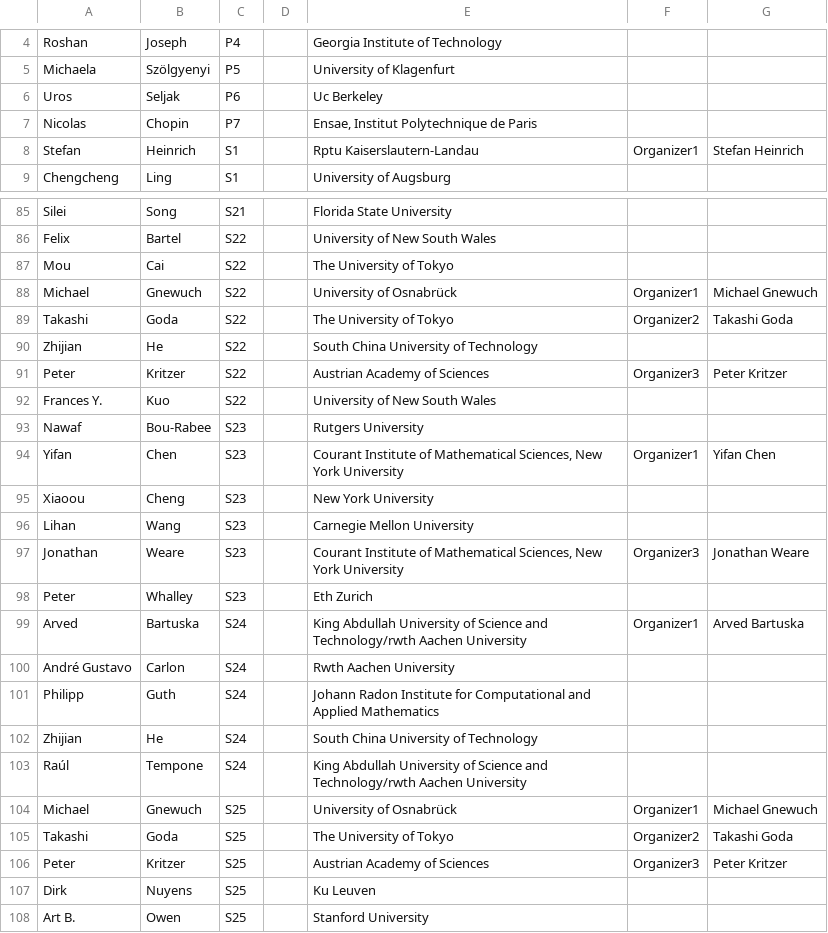
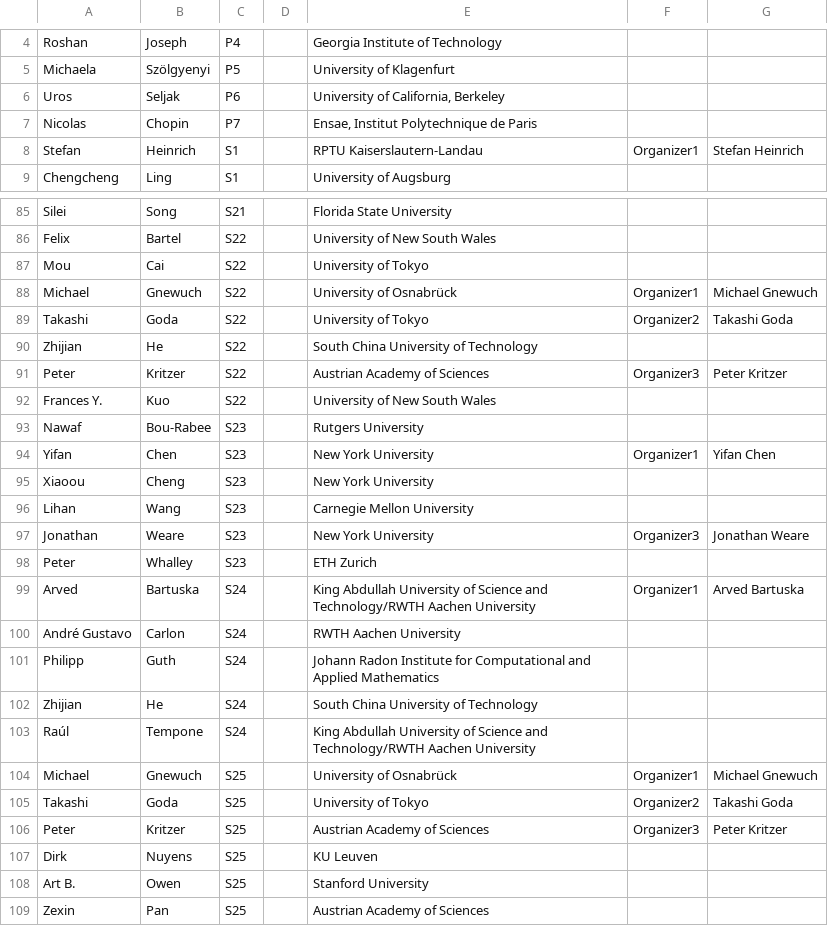
Before and after one commit to fjhickernell/MCM-2025-Program, a CSV file: preprocess/out/Participants.csv, drawn as a sheet; only a part is shown, gaps mark what is left out; the shorter side is filled out with more unchanged rows; the diff covers the shown part only.

```diff
--- a/preprocess/out/Participants.csv
+++ b/preprocess/out/Participants.csv
@@ -5,5 +5,5 @@
 "Michaela","Szölgyenyi","P5","","University of Klagenfurt","",""
-"Uros","Seljak","P6","","Uc Berkeley","",""
+"Uros","Seljak","P6","","University of California, Berkeley","",""
 "Nicolas","Chopin","P7","","Ensae, Institut Polytechnique de Paris","",""
-"Stefan","Heinrich","S1","","Rptu Kaiserslautern-Landau","Organizer1","Stefan Heinrich"
+"Stefan","Heinrich","S1","","RPTU Kaiserslautern-Landau","Organizer1","Stefan Heinrich"
 "Chengcheng","Ling","S1","","University of Augsburg","",""
@@ -86,5 +86,5 @@
 "Felix","Bartel","S22","","University of New South Wales","",""
-"Mou","Cai","S22","","The University of Tokyo","",""
+"Mou","Cai","S22","","University of Tokyo","",""
 "Michael","Gnewuch","S22","","University of Osnabrück","Organizer1","Michael Gnewuch"
-"Takashi","Goda","S22","","The University of Tokyo","Organizer2","Takashi Goda"
+"Takashi","Goda","S22","","University of Tokyo","Organizer2","Takashi Goda"
 "Zhijian","He","S22","","South China University of Technology","",""
@@ -93,16 +93,16 @@
 "Nawaf","Bou-Rabee","S23","","Rutgers University","",""
-"Yifan","Chen","S23","","Courant Institute of Mathematical Sciences, New York University","Organizer1","Yifan Chen"
+"Yifan","Chen","S23","","New York University","Organizer1","Yifan Chen"
 "Xiaoou","Cheng","S23","","New York University","",""
 "Lihan","Wang","S23","","Carnegie Mellon University","",""
-"Jonathan","Weare","S23","","Courant Institute of Mathematical Sciences, New York University","Organizer3","Jonathan Weare"
-"Peter","Whalley","S23","","Eth Zurich","",""
-"Arved","Bartuska","S24","","King Abdullah University of Science and Technology/rwth Aachen University","Organizer1","Arved Bartuska"
-"André Gustavo","Carlon","S24","","Rwth Aachen University","",""
+"Jonathan","Weare","S23","","New York University","Organizer3","Jonathan Weare"
+"Peter","Whalley","S23","","ETH Zurich","",""
+"Arved","Bartuska","S24","","King Abdullah University of Science and Technology/RWTH Aachen University","Organizer1","Arved Bartuska"
+"André Gustavo","Carlon","S24","","RWTH Aachen University","",""
 "Philipp","Guth","S24","","Johann Radon Institute for Computational and Applied Mathematics","",""
 "Zhijian","He","S24","","South China University of Technology","",""
-"Raúl","Tempone","S24","","King Abdullah University of Science and Technology/rwth Aachen University","",""
+"Raúl","Tempone","S24","","King Abdullah University of Science and Technology/RWTH Aachen University","",""
 "Michael","Gnewuch","S25","","University of Osnabrück","Organizer1","Michael Gnewuch"
-"Takashi","Goda","S25","","The University of Tokyo","Organizer2","Takashi Goda"
+"Takashi","Goda","S25","","University of Tokyo","Organizer2","Takashi Goda"
 "Peter","Kritzer","S25","","Austrian Academy of Sciences","Organizer3","Peter Kritzer"
-"Dirk","Nuyens","S25","","Ku Leuven","",""
+"Dirk","Nuyens","S25","","KU Leuven","",""
 "Art B.","Owen","S25","","Stanford University","",""
```
Also changed, not shown: 55 edited cells elsewhere in this file, 2 other files.
